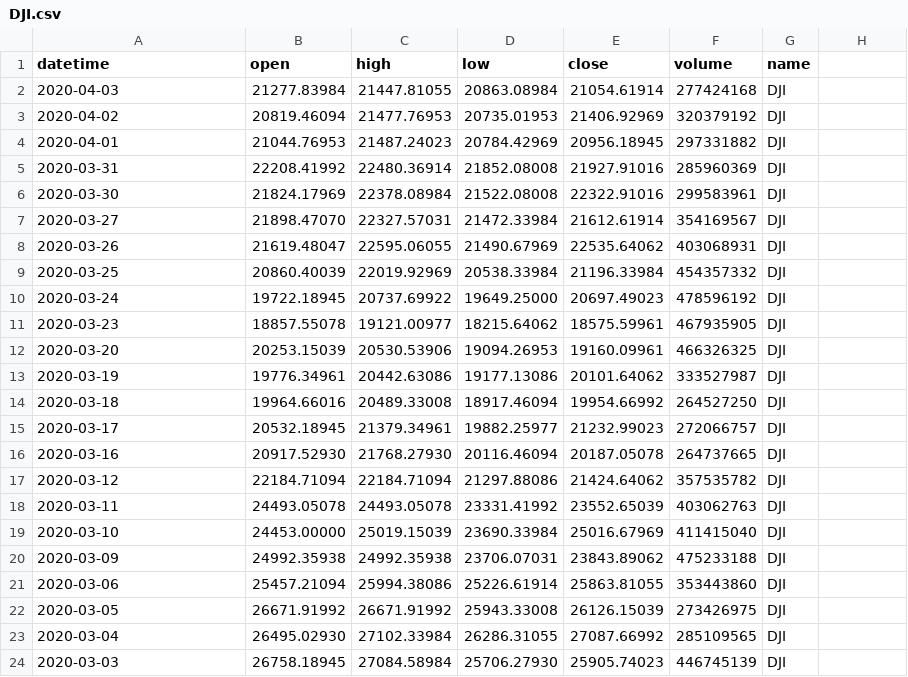
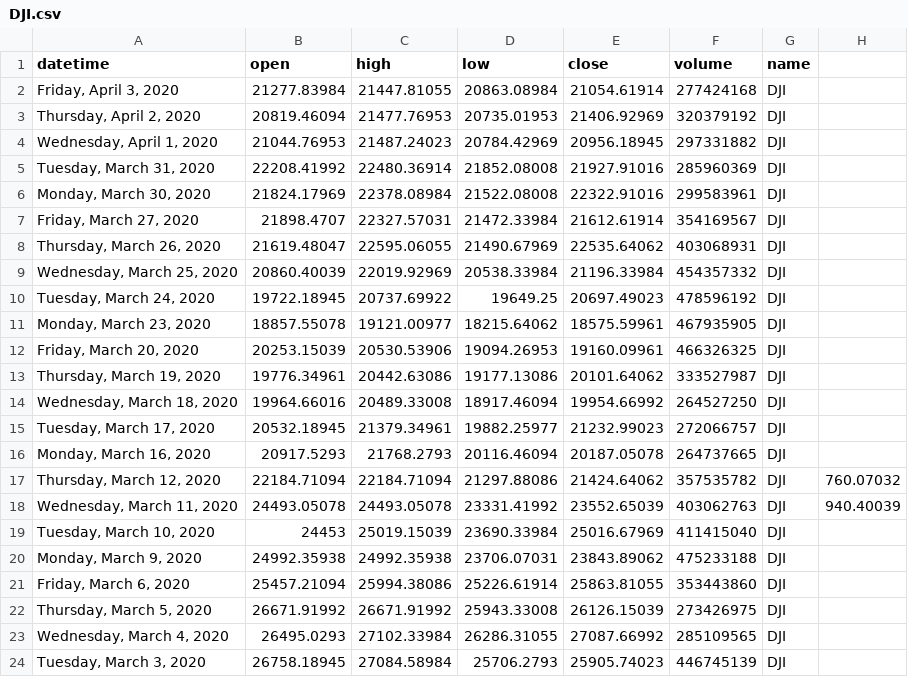
Before and after one commit to kennethtanaka/Original_Project2_Ken, a CSV file: Project2/jupyter/DJI.csv, drawn as a sheet; only a part is shown; the diff covers the shown part only.

```diff
--- a/Project2/jupyter/DJI.csv
+++ b/Project2/jupyter/DJI.csv
@@ -2,23 +2,23 @@ datetime,open,high,low,close,volume,name
-2020-04-03,21277.83984,21447.81055,20863.08984,21054.61914,277424168,DJI
-2020-04-02,20819.46094,21477.76953,20735.01953,21406.92969,320379192,DJI
-2020-04-01,21044.76953,21487.24023,20784.42969,20956.18945,297331882,DJI
-2020-03-31,22208.41992,22480.36914,21852.08008,21927.91016,285960369,DJI
-2020-03-30,21824.17969,22378.08984,21522.08008,22322.91016,299583961,DJI
-2020-03-27,21898.47070,22327.57031,21472.33984,21612.61914,354169567,DJI
-2020-03-26,21619.48047,22595.06055,21490.67969,22535.64062,403068931,DJI
-2020-03-25,20860.40039,22019.92969,20538.33984,21196.33984,454357332,DJI
-2020-03-24,19722.18945,20737.69922,19649.25000,20697.49023,478596192,DJI
-2020-03-23,18857.55078,19121.00977,18215.64062,18575.59961,467935905,DJI
-2020-03-20,20253.15039,20530.53906,19094.26953,19160.09961,466326325,DJI
-2020-03-19,19776.34961,20442.63086,19177.13086,20101.64062,333527987,DJI
-2020-03-18,19964.66016,20489.33008,18917.46094,19954.66992,264527250,DJI
-2020-03-17,20532.18945,21379.34961,19882.25977,21232.99023,272066757,DJI
-2020-03-16,20917.52930,21768.27930,20116.46094,20187.05078,264737665,DJI
-2020-03-12,22184.71094,22184.71094,21297.88086,21424.64062,357535782,DJI
-2020-03-11,24493.05078,24493.05078,23331.41992,23552.65039,403062763,DJI
-2020-03-10,24453.00000,25019.15039,23690.33984,25016.67969,411415040,DJI
-2020-03-09,24992.35938,24992.35938,23706.07031,23843.89062,475233188,DJI
-2020-03-06,25457.21094,25994.38086,25226.61914,25863.81055,353443860,DJI
-2020-03-05,26671.91992,26671.91992,25943.33008,26126.15039,273426975,DJI
-2020-03-04,26495.02930,27102.33984,26286.31055,27087.66992,285109565,DJI
-2020-03-03,26758.18945,27084.58984,25706.27930,25905.74023,446745139,DJI
+"Friday, April 3, 2020",21277.83984,21447.81055,20863.08984,21054.61914,277424168,DJI,
+"Thursday, April 2, 2020",20819.46094,21477.76953,20735.01953,21406.92969,320379192,DJI,
+"Wednesday, April 1, 2020",21044.76953,21487.24023,20784.42969,20956.18945,297331882,DJI,
+"Tuesday, March 31, 2020",22208.41992,22480.36914,21852.08008,21927.91016,285960369,DJI,
+"Monday, March 30, 2020",21824.17969,22378.08984,21522.08008,22322.91016,299583961,DJI,
+"Friday, March 27, 2020",21898.4707,22327.57031,21472.33984,21612.61914,354169567,DJI,
+"Thursday, March 26, 2020",21619.48047,22595.06055,21490.67969,22535.64062,403068931,DJI,
+"Wednesday, March 25, 2020",20860.40039,22019.92969,20538.33984,21196.33984,454357332,DJI,
+"Tuesday, March 24, 2020",19722.18945,20737.69922,19649.25,20697.49023,478596192,DJI,
+"Monday, March 23, 2020",18857.55078,19121.00977,18215.64062,18575.59961,467935905,DJI,
+"Friday, March 20, 2020",20253.15039,20530.53906,19094.26953,19160.09961,466326325,DJI,
+"Thursday, March 19, 2020",19776.34961,20442.63086,19177.13086,20101.64062,333527987,DJI,
+"Wednesday, March 18, 2020",19964.66016,20489.33008,18917.46094,19954.66992,264527250,DJI,
+"Tuesday, March 17, 2020",20532.18945,21379.34961,19882.25977,21232.99023,272066757,DJI,
+"Monday, March 16, 2020",20917.5293,21768.2793,20116.46094,20187.05078,264737665,DJI,
+"Thursday, March 12, 2020",22184.71094,22184.71094,21297.88086,21424.64062,357535782,DJI,760.07032
+"Wednesday, March 11, 2020",24493.05078,24493.05078,23331.41992,23552.65039,403062763,DJI,940.40039
+"Tuesday, March 10, 2020",24453,25019.15039,23690.33984,25016.67969,411415040,DJI,
+"Monday, March 9, 2020",24992.35938,24992.35938,23706.07031,23843.89062,475233188,DJI,
+"Friday, March 6, 2020",25457.21094,25994.38086,25226.61914,25863.81055,353443860,DJI,
+"Thursday, March 5, 2020",26671.91992,26671.91992,25943.33008,26126.15039,273426975,DJI,
+"Wednesday, March 4, 2020",26495.0293,27102.33984,26286.31055,27087.66992,285109565,DJI,
+"Tuesday, March 3, 2020",26758.18945,27084.58984,25706.2793,25905.74023,446745139,DJI,
```
Also changed, not shown: 69 edited cells elsewhere in this file, 2 other files.
